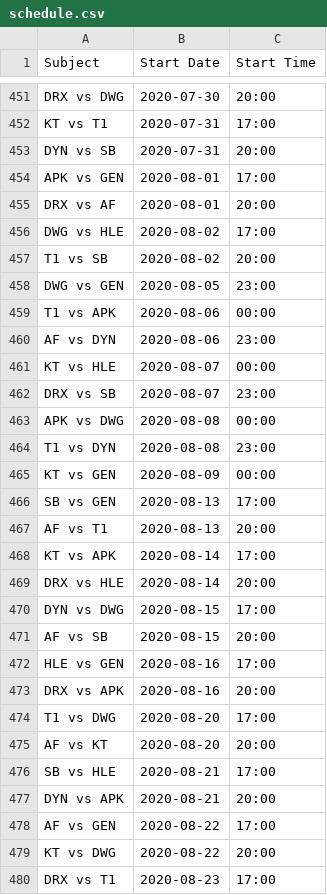
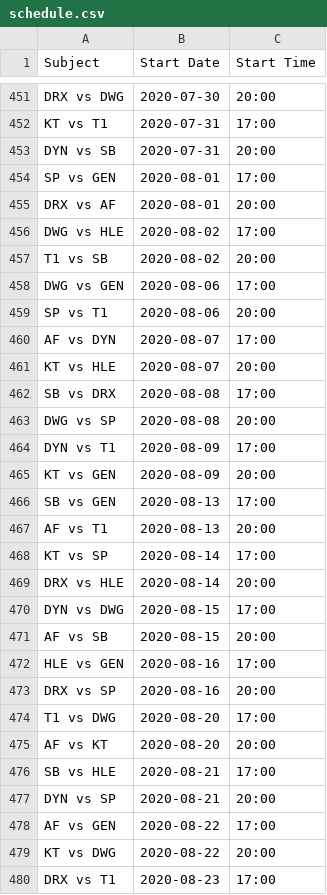
Before and after one commit to c0ncon/lck-discord-bot, a CSV file: schedule.csv, drawn as a sheet; only a part is shown, gaps mark what is left out; the diff covers the shown part only.

Commit message:
fix typo

```diff
--- a/schedule.csv
+++ b/schedule.csv
@@ -453,3 +453,3 @@ KT vs T1,2020-07-31,17:00
 DYN vs SB,2020-07-31,20:00
-APK vs GEN,2020-08-01,17:00
+SP vs GEN,2020-08-01,17:00
 DRX vs AF,2020-08-01,20:00
@@ -457,13 +457,13 @@ DWG vs HLE,2020-08-02,17:00
 T1 vs SB,2020-08-02,20:00
-DWG vs GEN,2020-08-05,23:00
-T1 vs APK,2020-08-06,00:00
-AF vs DYN,2020-08-06,23:00
-KT vs HLE,2020-08-07,00:00
-DRX vs SB,2020-08-07,23:00
-APK vs DWG,2020-08-08,00:00
-T1 vs DYN,2020-08-08,23:00
-KT vs GEN,2020-08-09,00:00
+DWG vs GEN,2020-08-06,17:00
+SP vs T1,2020-08-06,20:00
+AF vs DYN,2020-08-07,17:00
+KT vs HLE,2020-08-07,20:00
+SB vs DRX,2020-08-08,17:00
+DWG vs SP,2020-08-08,20:00
+DYN vs T1,2020-08-09,17:00
+KT vs GEN,2020-08-09,20:00
 SB vs GEN,2020-08-13,17:00
 AF vs T1,2020-08-13,20:00
-KT vs APK,2020-08-14,17:00
+KT vs SP,2020-08-14,17:00
 DRX vs HLE,2020-08-14,20:00
@@ -472,3 +472,3 @@ AF vs SB,2020-08-15,20:00
 HLE vs GEN,2020-08-16,17:00
-DRX vs APK,2020-08-16,20:00
+DRX vs SP,2020-08-16,20:00
 T1 vs DWG,2020-08-20,17:00
@@ -476,3 +476,3 @@ AF vs KT,2020-08-20,20:00
 SB vs HLE,2020-08-21,17:00
-DYN vs APK,2020-08-21,20:00
+DYN vs SP,2020-08-21,20:00
 AF vs GEN,2020-08-22,17:00
```
Also changed, not shown: 12 edited cells elsewhere in this file, 2 other files.
